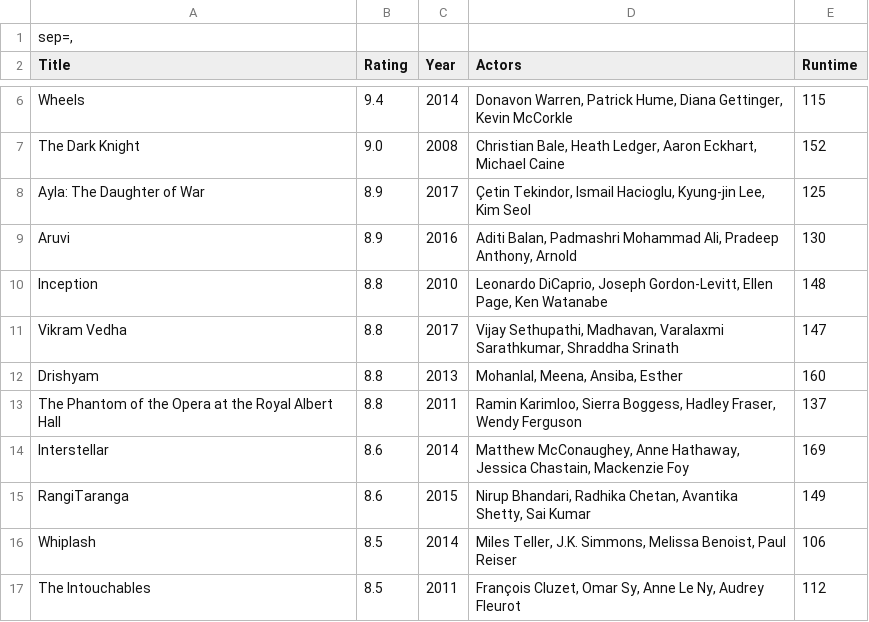
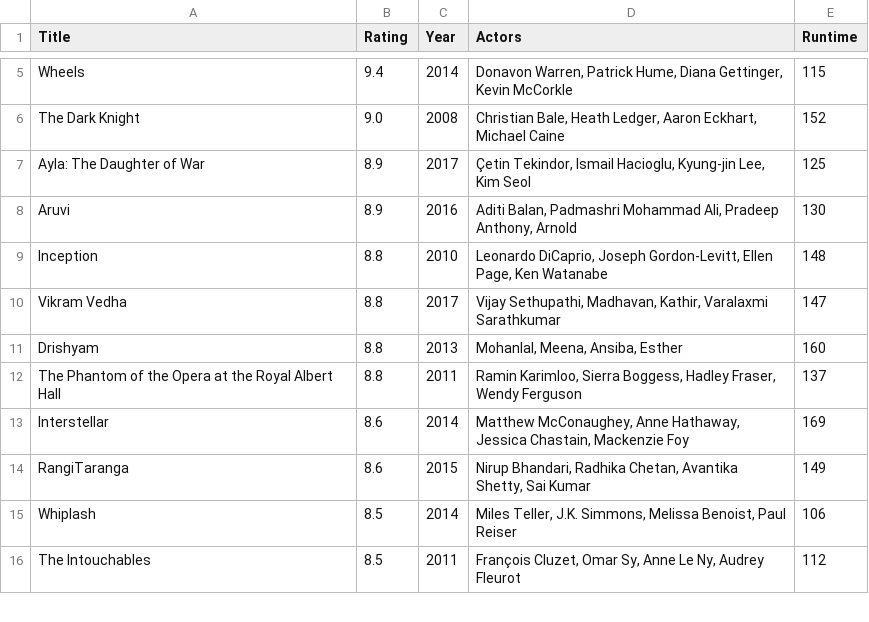
Before and after one commit to tobiasmaatita/DataProcessing, a CSV file: week1/scraper/movies.csv, drawn as a sheet; only a part is shown, gaps mark what is left out.

Commit message:
scrape IMDB pages

```diff
--- a/week1/scraper/movies.csv
+++ b/week1/scraper/movies.csv
@@ -1,2 +1 @@
-"sep=,"
 Title,Rating,Year,Actors,Runtime
@@ -10,3 +9,3 @@ Aruvi,8.9,2016,"Aditi Balan, Padmashri Mohammad Ali, Pradeep Anthony, Arnold",13
 Inception,8.8,2010,"Leonardo DiCaprio, Joseph Gordon-Levitt, Ellen Page, Ken Watanabe",148
-Vikram Vedha,8.8,2017,"Vijay Sethupathi, Madhavan, Varalaxmi Sarathkumar, Shraddha Srinath",147
+Vikram Vedha,8.8,2017,"Vijay Sethupathi, Madhavan, Kathir, Varalaxmi Sarathkumar",147
 Drishyam,8.8,2013,"Mohanlal, Meena, Ansiba, Esther",160
```
Also changed, not shown: 3 other files.
